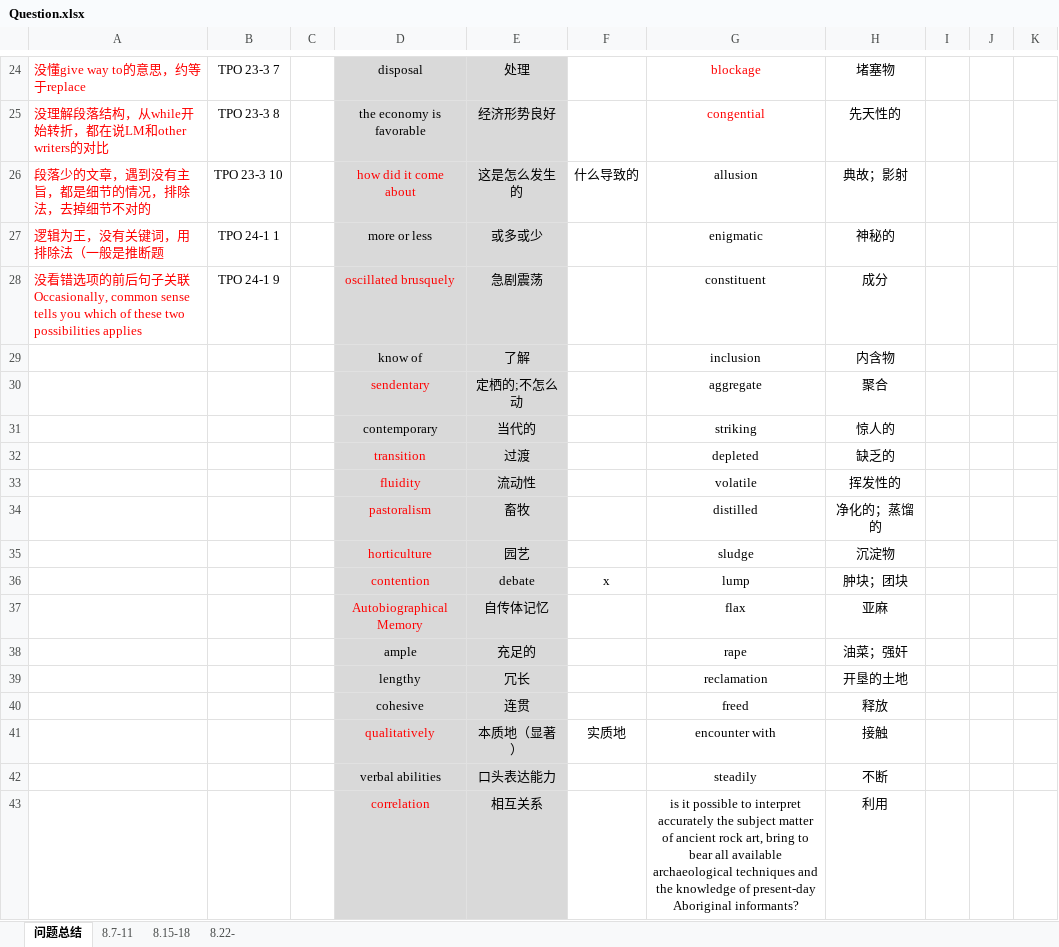
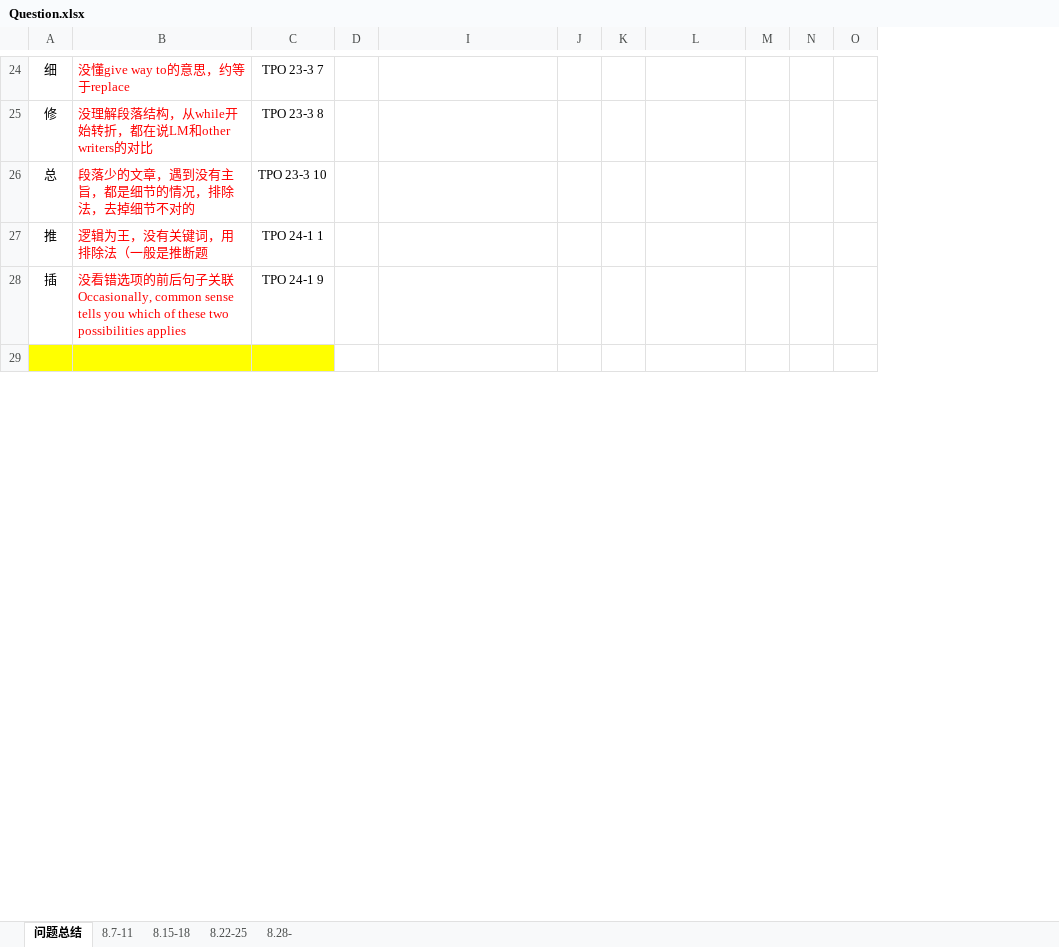
Before and after one commit to LIYunzhe1408/TOEFL, an Excel workbook: Reading/Question.xlsx, sheet 问题总结, drawn as a sheet; only a part is shown, gaps mark what is left out; values as stored, in another font and other column widths than the file's, no borders; removed rows and columns are numbered as before the commit, all else as after; rows hold the shown columns only; the diff covers the shown part only; the diff names each change by its address in the sheet, - before the commit and + after, or states it on an @@ line.

```diff
--- a/Reading/Question.xlsx (sheet 问题总结)
+++ b/Reading/Question.xlsx (sheet 问题总结)
-sheet tab: 8.22-
+sheet tab: 8.22-25
+sheet tab: 8.28-
+column A, rows 24-28: 细 | 修 | 总 | 推 | 插
-column D, rows 24-29: disposal | the economy is favorable | how did it come about | more or less | oscillated brusquely | know of
@@ column E hidden, rows 24-29: 处理 | 经济形势良好 | 这是怎么发生的 | 或多或少 | 急剧震荡 | 了解 @@
@@ column F hidden, row 26: 什么导致的 @@
+column J, empty
+column K, empty
-I24: blockage
+I24: (empty)
-L24: 堵塞物
+L24: (empty)
-I25: congential
+I25: (empty)
-L25: 先天性的
+L25: (empty)
-I26: allusion
+I26: (empty)
-L26: 典故；影射
+L26: (empty)
-I27: enigmatic
+I27: (empty)
-L27: 神秘的
+L27: (empty)
-I28: constituent
+I28: (empty)
-L28: 成分
+L28: (empty)
-B29:C29 fill: none
+B29:C29 fill: #FFFF00
-row 29:  |  |  | know of | 了解 |  | inclusion | 内含物
+row 29: (empty)
-row 30:  |  |  | sendentary | 定栖的;不怎么动 |  | aggregate | 聚合
-row 31:  |  |  | contemporary | 当代的 |  | striking | 惊人的
-row 32:  |  |  | transition | 过渡 |  | depleted | 缺乏的
-row 33:  |  |  | fluidity | 流动性 |  | volatile | 挥发性的
-row 34:  |  |  | pastoralism | 畜牧 |  | distilled | 净化的；蒸馏的
-row 35:  |  |  | horticulture | 园艺 |  | sludge | 沉淀物
-row 36:  |  |  | contention | debate | x | lump | 肿块；团块
-row 37:  |  |  | Autobiographical Memory | 自传体记忆 |  | flax | 亚麻
-row 38:  |  |  | ample | 充足的 |  | rape | 油菜；强奸
-row 39:  |  |  | lengthy | 冗长 |  | reclamation | 开垦的土地
-row 40:  |  |  | cohesive | 连贯 |  | freed | 释放
-row 41:  |  |  | qualitatively | 本质地（显著） | 实质地 | encounter with | 接触
-row 42:  |  |  | verbal abilities | 口头表达能力 |  | steadily | 不断
-row 43:  |  |  | correlation | 相互关系 |  | is it possible to interpret accurately the subject matter of ancient rock art, bring to bear all available archaeological techniques and the knowledge of present-day Aboriginal informants? | 利用
```
Also changed, not shown: 61 added rows, 6 removed rows, 331 edited cells and cell formats elsewhere in this sheet, sheet 8.22-25, hidden cells, Listening/Questions.xlsx.
